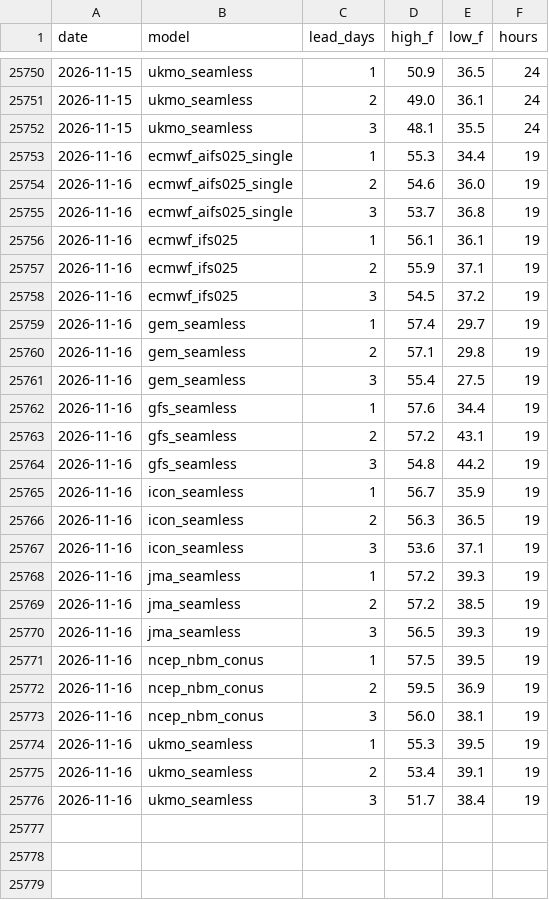
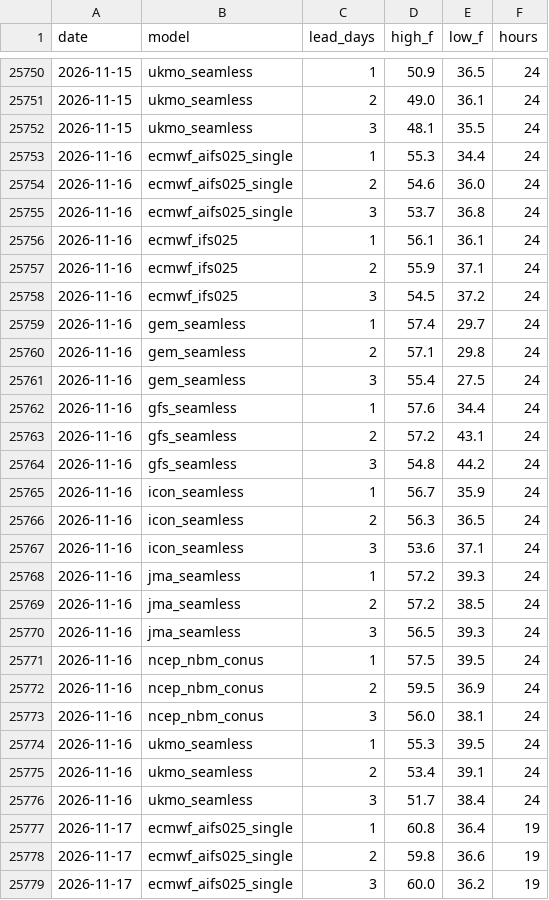
Before and after one commit to adsitb/weather-station-archive, a CSV file: forecasts/historical/KATL.csv, drawn as a sheet; only a part is shown, gaps mark what is left out; the diff covers the shown part only.

Commit message:
Weather data update
daily_climate 24, forecasts_historical 1152

```diff
--- a/forecasts/historical/KATL.csv
+++ b/forecasts/historical/KATL.csv
@@ -25752,25 +25752,28 @@ date,model,lead_days,high_f,low_f,hours
 2026-11-15,ukmo_seamless,3,48.1,35.5,24
-2026-11-16,ecmwf_aifs025_single,1,55.3,34.4,19
-2026-11-16,ecmwf_aifs025_single,2,54.6,36.0,19
-2026-11-16,ecmwf_aifs025_single,3,53.7,36.8,19
-2026-11-16,ecmwf_ifs025,1,56.1,36.1,19
-2026-11-16,ecmwf_ifs025,2,55.9,37.1,19
-2026-11-16,ecmwf_ifs025,3,54.5,37.2,19
-2026-11-16,gem_seamless,1,57.4,29.7,19
-2026-11-16,gem_seamless,2,57.1,29.8,19
-2026-11-16,gem_seamless,3,55.4,27.5,19
-2026-11-16,gfs_seamless,1,57.6,34.4,19
-2026-11-16,gfs_seamless,2,57.2,43.1,19
-2026-11-16,gfs_seamless,3,54.8,44.2,19
-2026-11-16,icon_seamless,1,56.7,35.9,19
-2026-11-16,icon_seamless,2,56.3,36.5,19
-2026-11-16,icon_seamless,3,53.6,37.1,19
-2026-11-16,jma_seamless,1,57.2,39.3,19
-2026-11-16,jma_seamless,2,57.2,38.5,19
-2026-11-16,jma_seamless,3,56.5,39.3,19
-2026-11-16,ncep_nbm_conus,1,57.5,39.5,19
-2026-11-16,ncep_nbm_conus,2,59.5,36.9,19
-2026-11-16,ncep_nbm_conus,3,56.0,38.1,19
-2026-11-16,ukmo_seamless,1,55.3,39.5,19
-2026-11-16,ukmo_seamless,2,53.4,39.1,19
-2026-11-16,ukmo_seamless,3,51.7,38.4,19
+2026-11-16,ecmwf_aifs025_single,1,55.3,34.4,24
+2026-11-16,ecmwf_aifs025_single,2,54.6,36.0,24
+2026-11-16,ecmwf_aifs025_single,3,53.7,36.8,24
+2026-11-16,ecmwf_ifs025,1,56.1,36.1,24
+2026-11-16,ecmwf_ifs025,2,55.9,37.1,24
+2026-11-16,ecmwf_ifs025,3,54.5,37.2,24
+2026-11-16,gem_seamless,1,57.4,29.7,24
+2026-11-16,gem_seamless,2,57.1,29.8,24
+2026-11-16,gem_seamless,3,55.4,27.5,24
+2026-11-16,gfs_seamless,1,57.6,34.4,24
+2026-11-16,gfs_seamless,2,57.2,43.1,24
+2026-11-16,gfs_seamless,3,54.8,44.2,24
+2026-11-16,icon_seamless,1,56.7,35.9,24
+2026-11-16,icon_seamless,2,56.3,36.5,24
+2026-11-16,icon_seamless,3,53.6,37.1,24
+2026-11-16,jma_seamless,1,57.2,39.3,24
+2026-11-16,jma_seamless,2,57.2,38.5,24
+2026-11-16,jma_seamless,3,56.5,39.3,24
+2026-11-16,ncep_nbm_conus,1,57.5,39.5,24
+2026-11-16,ncep_nbm_conus,2,59.5,36.9,24
+2026-11-16,ncep_nbm_conus,3,56.0,38.1,24
+2026-11-16,ukmo_seamless,1,55.3,39.5,24
+2026-11-16,ukmo_seamless,2,53.4,39.1,24
+2026-11-16,ukmo_seamless,3,51.7,38.4,24
+2026-11-17,ecmwf_aifs025_single,1,60.8,36.4,19
+2026-11-17,ecmwf_aifs025_single,2,59.8,36.6,19
+2026-11-17,ecmwf_aifs025_single,3,60.0,36.2,19
```
Also changed, not shown: 21 added rows elsewhere in this file, daily_climate/KAUS.csv, forecasts/historical/KAUS.csv, 45 other files.
